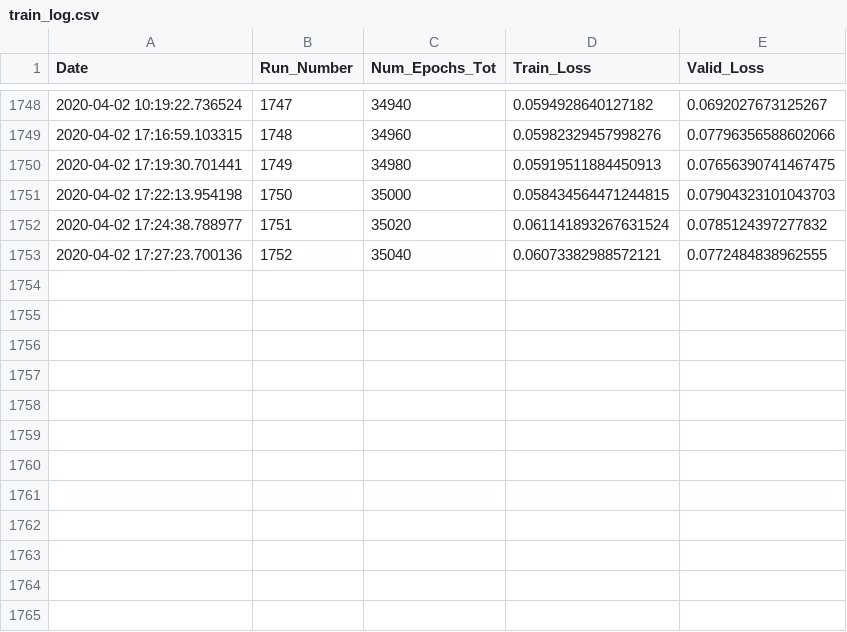
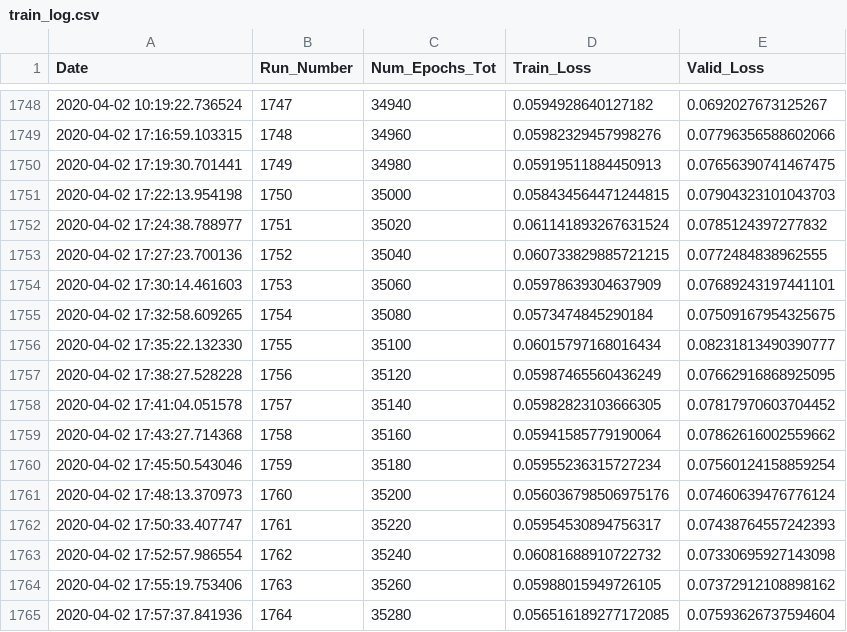
Before and after one commit to rashmi-raviprasad/springboard, a CSV file: faces_capstone2/train_log.csv, drawn as a sheet; only a part is shown, gaps mark what is left out.

Commit message:
trained_35280_of_141520_epochs

```diff
--- a/faces_capstone2/train_log.csv
+++ b/faces_capstone2/train_log.csv
@@ -1752,2 +1752,14 @@ Date,Run_Number,Num_Epochs_Tot,Train_Loss,Valid_Loss
 2020-04-02 17:24:38.788977,1751,35020,0.061141893267631524,0.0785124397277832
-2020-04-02 17:27:23.700136,1752,35040,0.06073382988572121,0.0772484838962555
+2020-04-02 17:27:23.700136,1752,35040,0.060733829885721215,0.0772484838962555
+2020-04-02 17:30:14.461603,1753,35060,0.05978639304637909,0.07689243197441101
+2020-04-02 17:32:58.609265,1754,35080,0.0573474845290184,0.07509167954325675
+2020-04-02 17:35:22.132330,1755,35100,0.06015797168016434,0.08231813490390777
+2020-04-02 17:38:27.528228,1756,35120,0.05987465560436249,0.07662916868925095
+2020-04-02 17:41:04.051578,1757,35140,0.05982823103666305,0.07817970603704452
+2020-04-02 17:43:27.714368,1758,35160,0.05941585779190064,0.07862616002559662
+2020-04-02 17:45:50.543046,1759,35180,0.05955236315727234,0.07560124158859254
+2020-04-02 17:48:13.370973,1760,35200,0.056036798506975176,0.07460639476776124
+2020-04-02 17:50:33.407747,1761,35220,0.05954530894756317,0.07438764557242393
+2020-04-02 17:52:57.986554,1762,35240,0.06081688910722732,0.07330695927143098
+2020-04-02 17:55:19.753406,1763,35260,0.05988015949726105,0.07372912108898162
+2020-04-02 17:57:37.841936,1764,35280,0.056516189277172085,0.07593626737594604
```
Also changed, not shown: 2 other files.
